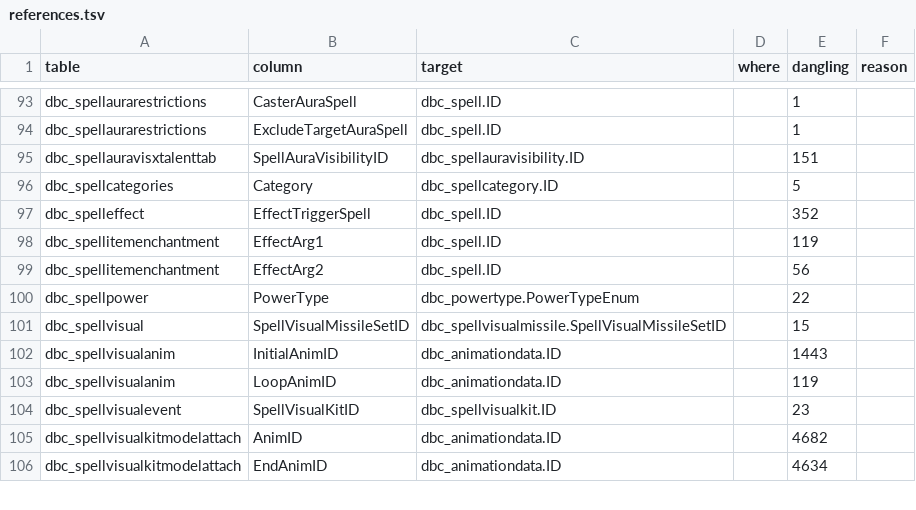
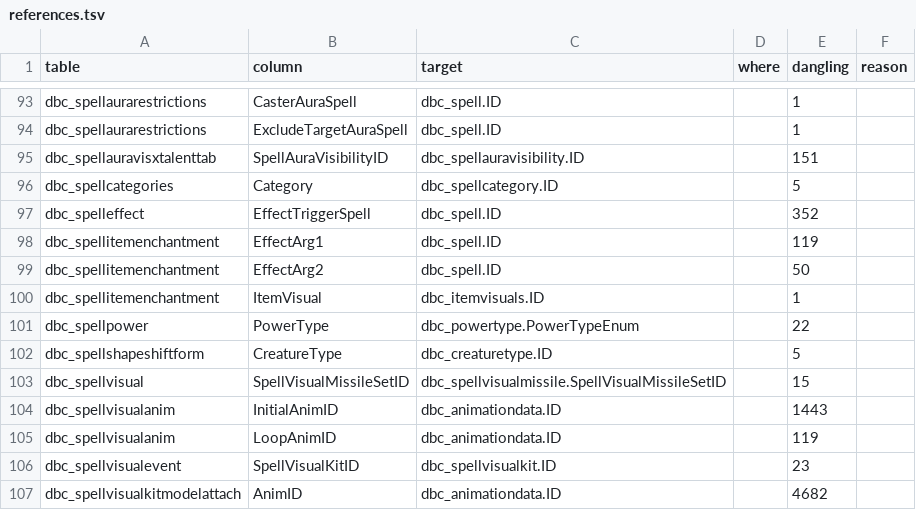
Before and after one commit to smangos-project/smangos, a TSV file: tools/database_tool/Verify/references.tsv, drawn as a sheet; only a part is shown, gaps mark what is left out; the shorter side is filled out with more unchanged rows.

```diff
--- a/tools/database_tool/Verify/references.tsv
+++ b/tools/database_tool/Verify/references.tsv
@@ -98,4 +98,6 @@ dbc_spelleffect	EffectTriggerSpell	dbc_spell.ID		352
 dbc_spellitemenchantment	EffectArg1	dbc_spell.ID		119	
-dbc_spellitemenchantment	EffectArg2	dbc_spell.ID		56	
+dbc_spellitemenchantment	EffectArg2	dbc_spell.ID		50	
+dbc_spellitemenchantment	ItemVisual	dbc_itemvisuals.ID		1	
 dbc_spellpower	PowerType	dbc_powertype.PowerTypeEnum		22	
+dbc_spellshapeshiftform	CreatureType	dbc_creaturetype.ID		5	
 dbc_spellvisual	SpellVisualMissileSetID	dbc_spellvisualmissile.SpellVisualMissileSetID		15	
```
Also changed, not shown: tools/database_tool/Verify/client-delta.tsv, 3 other files.
